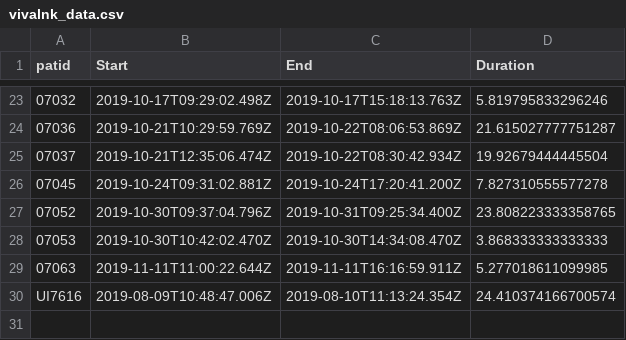
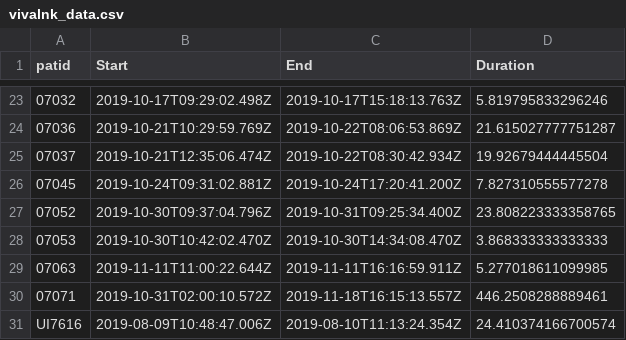
Before and after one commit to shah-in-boots/biobank, a CSV file: proc_data/vivalnk_data.csv, drawn as a sheet; only a part is shown, gaps mark what is left out; the diff names each change by its address in the sheet, - before the commit and + after, or states it on an @@ line.

```diff
--- a/proc_data/vivalnk_data.csv
+++ b/proc_data/vivalnk_data.csv
+row 30: 07071 | 2019-10-31T02:00:10.572Z | 2019-11-18T16:15:13.557Z | 446.2508288889461
```
Also changed, not shown: 3 other files.
